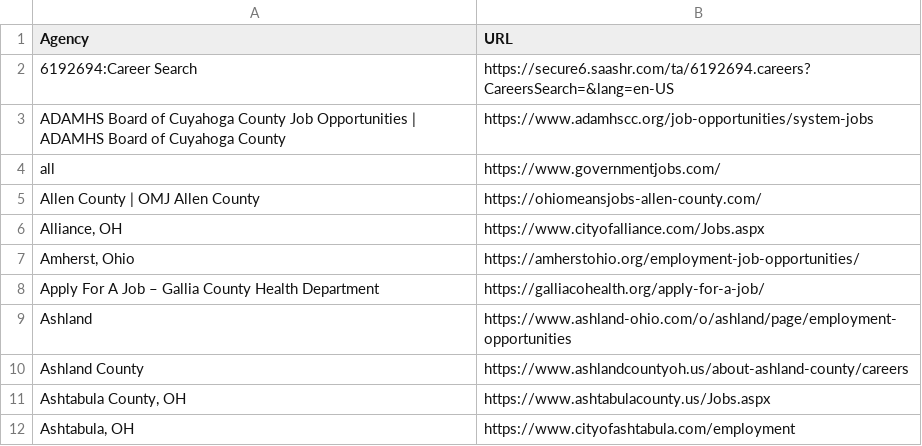
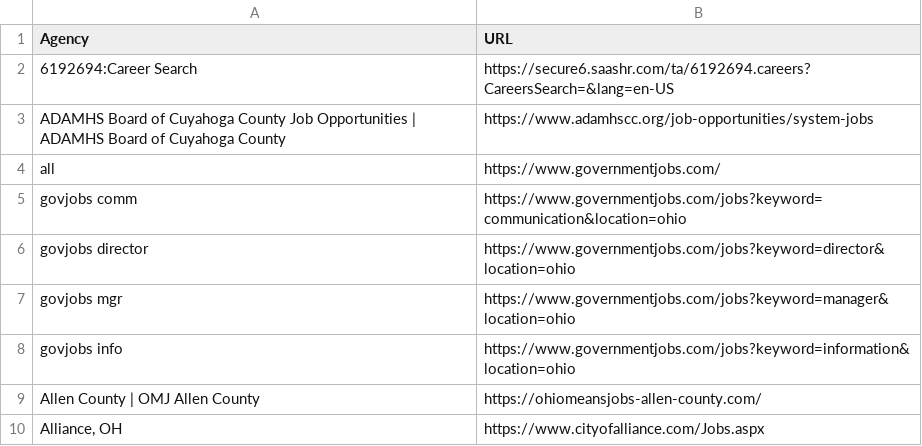
Before and after one commit to houndx72-dotcom/job-search-automation, a CSV file: jobs.csv, drawn as a sheet; only a part is shown; the shorter side is filled out with more unchanged rows; the diff names each change by its address in the sheet, - before the commit and + after, or states it on an @@ line.

Commit message:
Update jobs.csv

```diff
--- a/jobs.csv
+++ b/jobs.csv
+row 5: govjobs comm | https://www.governmentjobs.com/jobs?keyword=communication&location=ohio
+row 6: govjobs director | https://www.governmentjobs.com/jobs?keyword=director&location=ohio
+row 7: govjobs mgr | https://www.governmentjobs.com/jobs?keyword=manager&location=ohio
+row 8: govjobs info | https://www.governmentjobs.com/jobs?keyword=information&location=ohio
```
